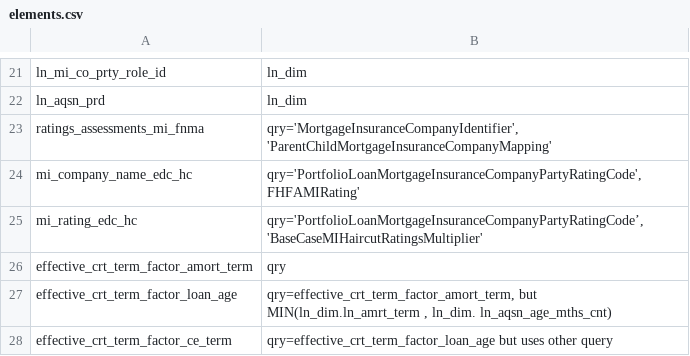
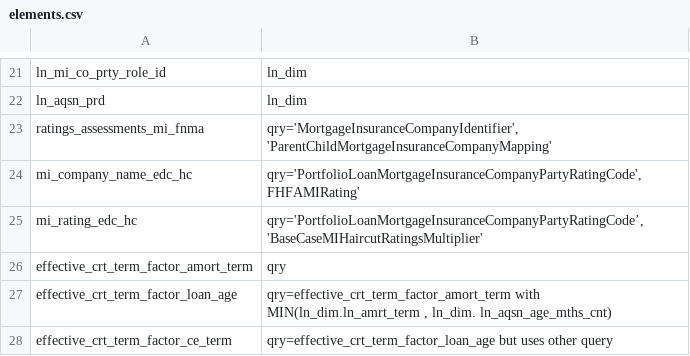
Before and after one commit to ebrire/neo4j, a CSV file: elements.csv, drawn as a sheet; only a part is shown, gaps mark what is left out; the diff names each change by its address in the sheet, - before the commit and + after, or states it on an @@ line.

Commit message:
Update elements.csv

```diff
--- a/elements.csv
+++ b/elements.csv
-B27: qry=effective_crt_term_factor_amort_term, but MIN(ln_dim.ln_amrt_term ,…
+B27: qry=effective_crt_term_factor_amort_term with MIN(ln_dim.ln_amrt_term ,…
```
